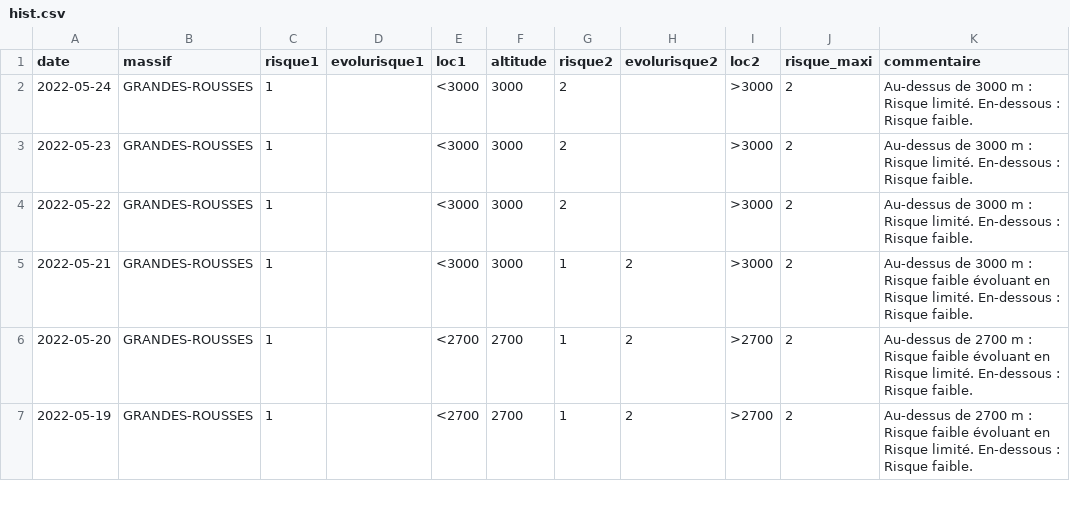
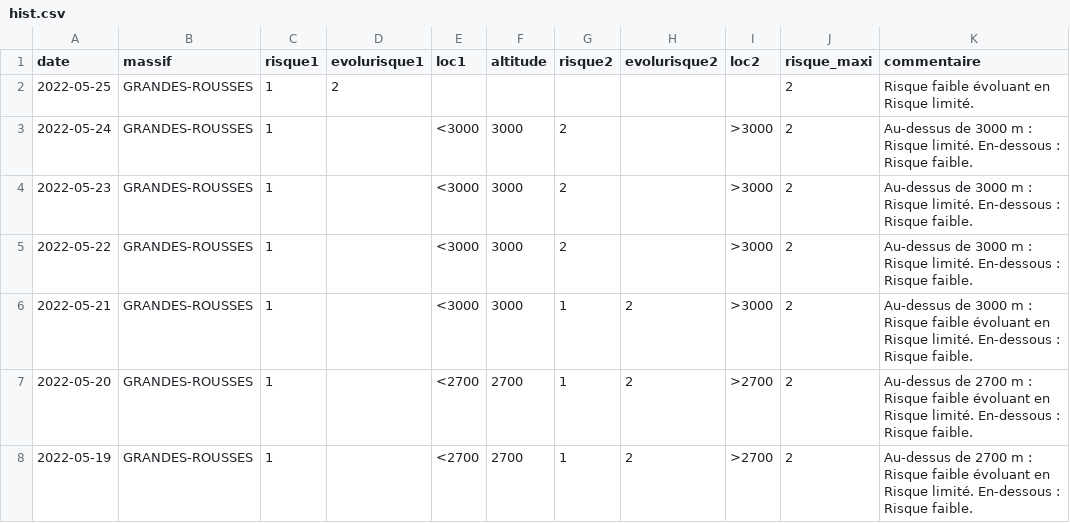
Before and after one commit to qloridant/meteofrance_bra_hist, a CSV file: src/data/GRANDES-ROUSSES/hist.csv, drawn as a sheet; only a part is shown.

Commit message:
Daily automatic file update

```diff
--- a/src/data/GRANDES-ROUSSES/hist.csv
+++ b/src/data/GRANDES-ROUSSES/hist.csv
@@ -1,2 +1,3 @@
 date, massif, risque1, evolurisque1, loc1, altitude, risque2, evolurisque2, loc2, risque_maxi, commentaire
+2022-05-25,GRANDES-ROUSSES,1,2,,,,,,2,Risque faible évoluant en Risque limité.
 2022-05-24,GRANDES-ROUSSES,1,,<3000,3000,2,,>3000,2,Au-dessus de 3000 m : Risque limité. En-dessous : Risque faible.
```
